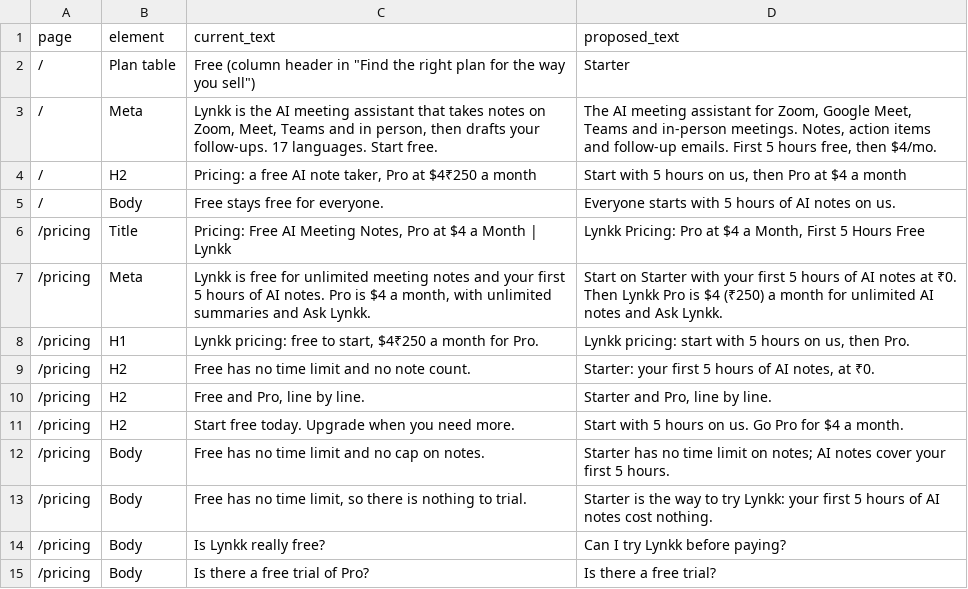
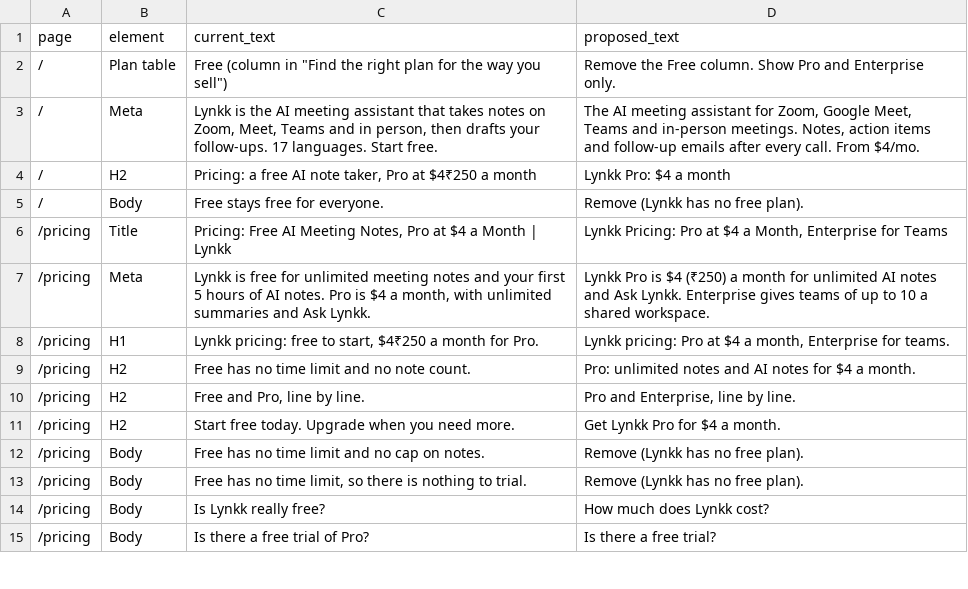
Before and after one commit to lynkkai/claude, a CSV file: seo/2026-11-starter-tier-copy/free-claims-copy-changes.csv, drawn as a sheet; only a part is shown; the diff covers the shown part only.

```diff
--- a/seo/2026-11-starter-tier-copy/free-claims-copy-changes.csv
+++ b/seo/2026-11-starter-tier-copy/free-claims-copy-changes.csv
@@ -1,15 +1,15 @@
 page,element,current_text,proposed_text
-/,Plan table,"Free (column header in ""Find the right plan for the way you sell"")",Starter
-/,Meta,"Lynkk is the AI meeting assistant that takes notes on Zoom, Meet, Teams and in person, then drafts your follow-ups. 17 languages. Start free.","The AI meeting assistant for Zoom, Google Meet, Teams and in-person meetings. Notes, action items and follow-up emails. First 5 hours free, then $4/mo."
-/,H2,"Pricing: a free AI note taker, Pro at $4₹250 a month","Start with 5 hours on us, then Pro at $4 a month"
-/,Body,Free stays free for everyone.,Everyone starts with 5 hours of AI notes on us.
-/pricing,Title,"Pricing: Free AI Meeting Notes, Pro at $4 a Month | Lynkk","Lynkk Pricing: Pro at $4 a Month, First 5 Hours Free"
-/pricing,Meta,"Lynkk is free for unlimited meeting notes and your first 5 hours of AI notes. Pro is $4 a month, with unlimited summaries and Ask Lynkk.",Start on Starter with your first 5 hours of AI notes at ₹0. Then Lynkk Pro is $4 (₹250) a month for unlimited AI notes and Ask Lynkk.
-/pricing,H1,"Lynkk pricing: free to start, $4₹250 a month for Pro.","Lynkk pricing: start with 5 hours on us, then Pro."
-/pricing,H2,Free has no time limit and no note count.,"Starter: your first 5 hours of AI notes, at ₹0."
-/pricing,H2,"Free and Pro, line by line.","Starter and Pro, line by line."
-/pricing,H2,Start free today. Upgrade when you need more.,Start with 5 hours on us. Go Pro for $4 a month.
-/pricing,Body,Free has no time limit and no cap on notes.,Starter has no time limit on notes; AI notes cover your first 5 hours.
-/pricing,Body,"Free has no time limit, so there is nothing to trial.",Starter is the way to try Lynkk: your first 5 hours of AI notes cost nothing.
-/pricing,Body,Is Lynkk really free?,Can I try Lynkk before paying?
+/,Plan table,"Free (column in ""Find the right plan for the way you sell"")",Remove the Free column. Show Pro and Enterprise only.
+/,Meta,"Lynkk is the AI meeting assistant that takes notes on Zoom, Meet, Teams and in person, then drafts your follow-ups. 17 languages. Start free.","The AI meeting assistant for Zoom, Google Meet, Teams and in-person meetings. Notes, action items and follow-up emails after every call. From $4/mo."
+/,H2,"Pricing: a free AI note taker, Pro at $4₹250 a month",Lynkk Pro: $4 a month
+/,Body,Free stays free for everyone.,Remove (Lynkk has no free plan).
+/pricing,Title,"Pricing: Free AI Meeting Notes, Pro at $4 a Month | Lynkk","Lynkk Pricing: Pro at $4 a Month, Enterprise for Teams"
+/pricing,Meta,"Lynkk is free for unlimited meeting notes and your first 5 hours of AI notes. Pro is $4 a month, with unlimited summaries and Ask Lynkk.",Lynkk Pro is $4 (₹250) a month for unlimited AI notes and Ask Lynkk. Enterprise gives teams of up to 10 a shared workspace.
+/pricing,H1,"Lynkk pricing: free to start, $4₹250 a month for Pro.","Lynkk pricing: Pro at $4 a month, Enterprise for teams."
+/pricing,H2,Free has no time limit and no note count.,Pro: unlimited notes and AI notes for $4 a month.
+/pricing,H2,"Free and Pro, line by line.","Pro and Enterprise, line by line."
+/pricing,H2,Start free today. Upgrade when you need more.,Get Lynkk Pro for $4 a month.
+/pricing,Body,Free has no time limit and no cap on notes.,Remove (Lynkk has no free plan).
+/pricing,Body,"Free has no time limit, so there is nothing to trial.",Remove (Lynkk has no free plan).
+/pricing,Body,Is Lynkk really free?,How much does Lynkk cost?
 /pricing,Body,Is there a free trial of Pro?,Is there a free trial?
```
Also changed, not shown: 145 edited cells elsewhere in this file, seo/2026-11-gsc-deep-dive/blog-performance-and-actions.csv, 7 other files.
